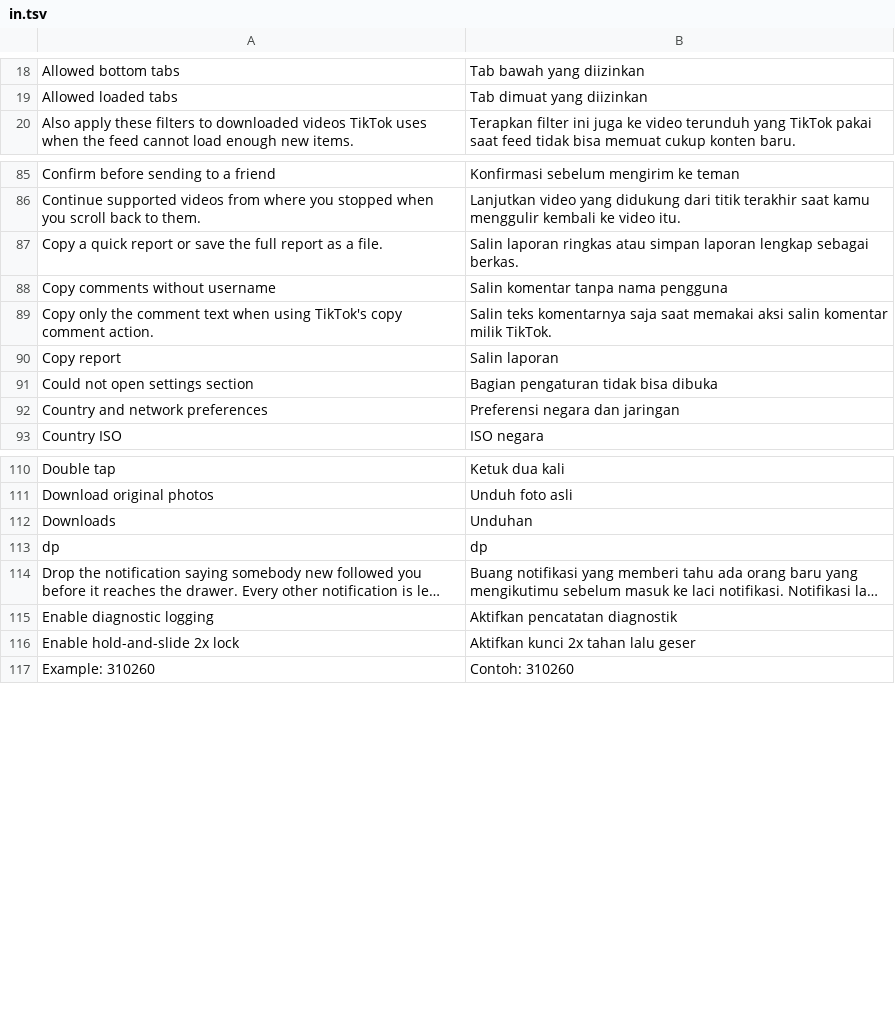
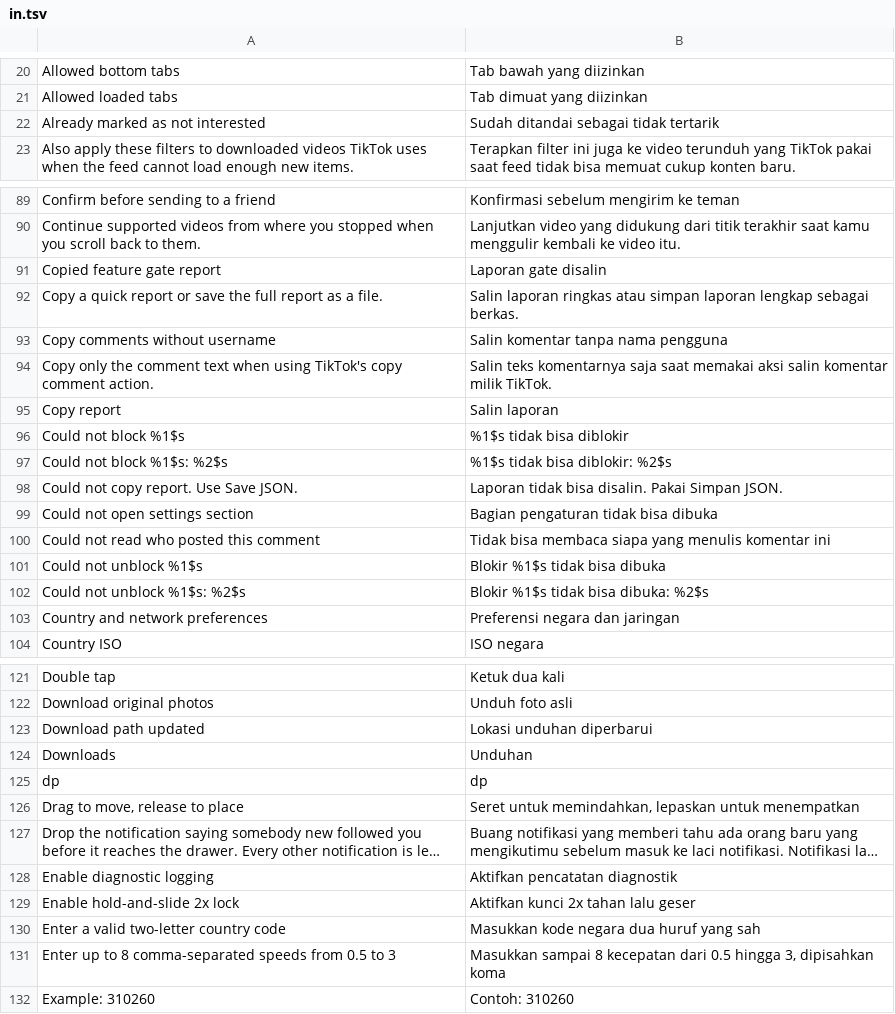
Before and after one commit to SysAdminDoc/hushfeed, a TSV file: extensions/tiktok/src/main/l10n/in.tsv, drawn as a sheet; only a part is shown, gaps mark what is left out; long unchanged cells end in …; the diff covers the shown part only; the diff names each change by its address in the sheet, - before the commit and + after, or states it on an @@ line.

```diff
--- a/extensions/tiktok/src/main/l10n/in.tsv
+++ b/extensions/tiktok/src/main/l10n/in.tsv
+row 22: Already marked as not interested | Sudah ditandai sebagai tidak tertarik
+row 91: Copied feature gate report | Laporan gate disalin
+row 96: Could not block %1$s | %1$s tidak bisa diblokir
+row 97: Could not block %1$s: %2$s | %1$s tidak bisa diblokir: %2$s
+row 98: Could not copy report. Use Save JSON. | Laporan tidak bisa disalin. Pakai Simpan JSON.
+row 100: Could not read who posted this comment | Tidak bisa membaca siapa yang menulis komentar ini
+row 101: Could not unblock %1$s | Blokir %1$s tidak bisa dibuka
+row 102: Could not unblock %1$s: %2$s | Blokir %1$s tidak bisa dibuka: %2$s
+row 123: Download path updated | Lokasi unduhan diperbarui
+row 126: Drag to move, release to place | Seret untuk memindahkan, lepaskan untuk menempatkan
+row 130: Enter a valid two-letter country code | Masukkan kode negara dua huruf yang sah
+row 131: Enter up to 8 comma-separated speeds from 0.5 to 3 | Masukkan sampai 8 kecepatan dari 0.5 hingga 3, dipisahkan koma
```
Also changed, not shown: 29 added rows elsewhere in this file, extensions/tiktok/src/main/l10n/de.tsv, 20 other files.
